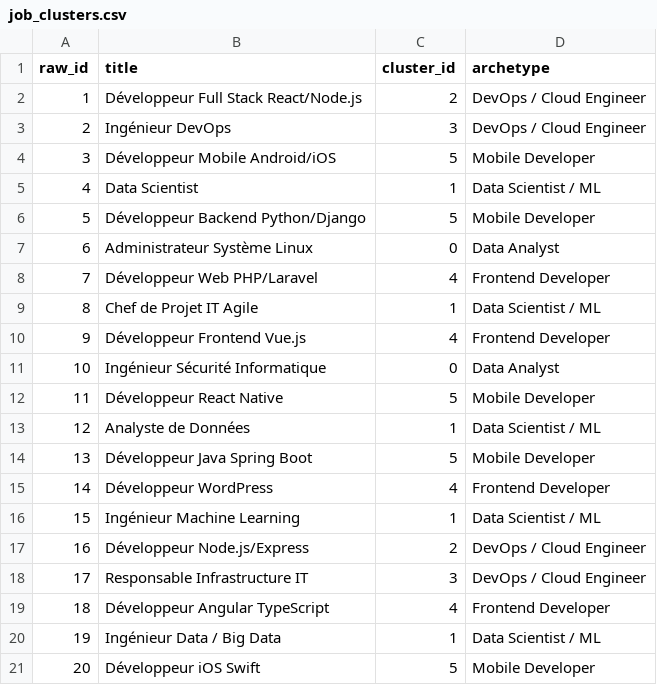
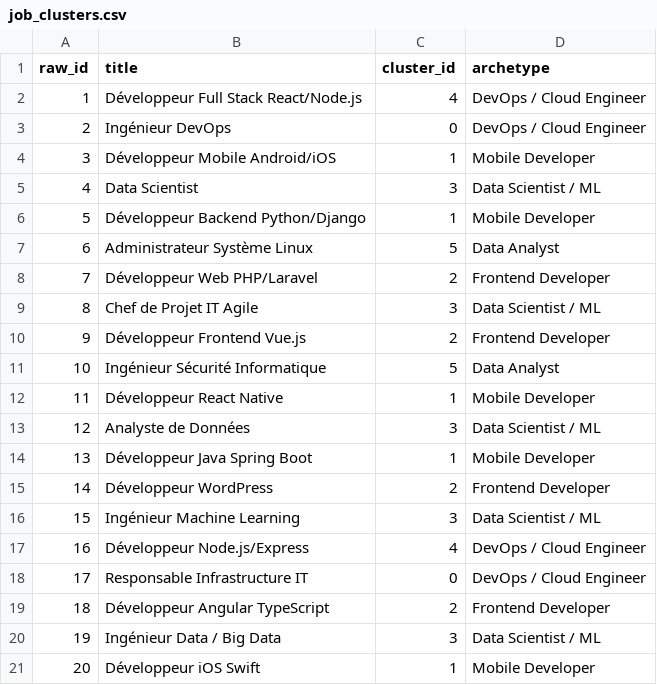
Before and after one commit to AKWOKING/cameroon-job-miner, a CSV file: data/exports/job_clusters.csv, drawn as a sheet.

```diff
--- a/data/exports/job_clusters.csv
+++ b/data/exports/job_clusters.csv
@@ -1,21 +1,21 @@
 raw_id,title,cluster_id,archetype
-1,Développeur Full Stack React/Node.js,2,DevOps / Cloud Engineer
-2,Ingénieur DevOps,3,DevOps / Cloud Engineer
-3,Développeur Mobile Android/iOS,5,Mobile Developer
-4,Data Scientist,1,Data Scientist / ML
-5,Développeur Backend Python/Django,5,Mobile Developer
-6,Administrateur Système Linux,0,Data Analyst
-7,Développeur Web PHP/Laravel,4,Frontend Developer
-8,Chef de Projet IT Agile,1,Data Scientist / ML
-9,Développeur Frontend Vue.js,4,Frontend Developer
-10,Ingénieur Sécurité Informatique,0,Data Analyst
-11,Développeur React Native,5,Mobile Developer
-12,Analyste de Données,1,Data Scientist / ML
-13,Développeur Java Spring Boot,5,Mobile Developer
-14,Développeur WordPress,4,Frontend Developer
-15,Ingénieur Machine Learning,1,Data Scientist / ML
-16,Développeur Node.js/Express,2,DevOps / Cloud Engineer
-17,Responsable Infrastructure IT,3,DevOps / Cloud Engineer
-18,Développeur Angular TypeScript,4,Frontend Developer
-19,Ingénieur Data / Big Data,1,Data Scientist / ML
-20,Développeur iOS Swift,5,Mobile Developer
+1,Développeur Full Stack React/Node.js,4,DevOps / Cloud Engineer
+2,Ingénieur DevOps,0,DevOps / Cloud Engineer
+3,Développeur Mobile Android/iOS,1,Mobile Developer
+4,Data Scientist,3,Data Scientist / ML
+5,Développeur Backend Python/Django,1,Mobile Developer
+6,Administrateur Système Linux,5,Data Analyst
+7,Développeur Web PHP/Laravel,2,Frontend Developer
+8,Chef de Projet IT Agile,3,Data Scientist / ML
+9,Développeur Frontend Vue.js,2,Frontend Developer
+10,Ingénieur Sécurité Informatique,5,Data Analyst
+11,Développeur React Native,1,Mobile Developer
+12,Analyste de Données,3,Data Scientist / ML
+13,Développeur Java Spring Boot,1,Mobile Developer
+14,Développeur WordPress,2,Frontend Developer
+15,Ingénieur Machine Learning,3,Data Scientist / ML
+16,Développeur Node.js/Express,4,DevOps / Cloud Engineer
+17,Responsable Infrastructure IT,0,DevOps / Cloud Engineer
+18,Développeur Angular TypeScript,2,Frontend Developer
+19,Ingénieur Data / Big Data,3,Data Scientist / ML
+20,Développeur iOS Swift,1,Mobile Developer
```
Also changed, not shown: data/exports/association_rules.csv, data/exports/cluster_profiles.csv, 2 other files.
